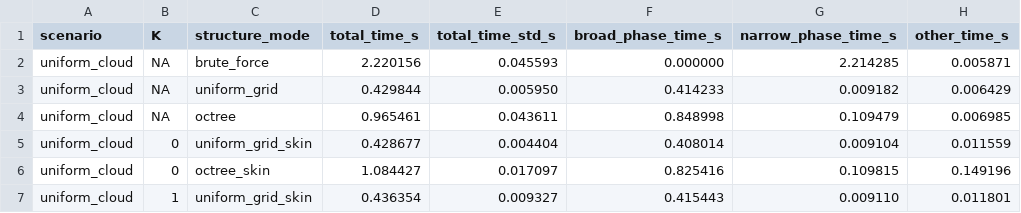
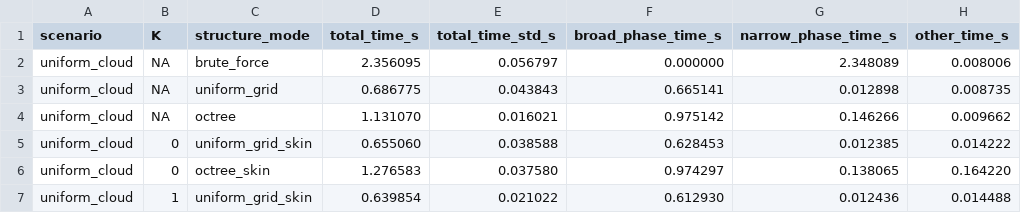
Before and after one commit to JasonYangCKSH/nbody_initial_project, a CSV file: collision2/build/bench_summary.csv, drawn as a sheet; only a part is shown; the diff covers the shown part only; the diff names each change by its address in the sheet, - before the commit and + after, or states it on an @@ line.

Commit message:
update

```diff
--- a/collision2/build/bench_summary.csv
+++ b/collision2/build/bench_summary.csv
-D2 (total_time_s): 2.220156
+D2 (total_time_s): 2.356095
-E2 (total_time_std_s): 0.045593
+E2 (total_time_std_s): 0.056797
-G2 (narrow_phase_time_s): 2.214285
+G2 (narrow_phase_time_s): 2.348089
-H2 (other_time_s): 0.005871
+H2 (other_time_s): 0.008006
-D3 (total_time_s): 0.429844
+D3 (total_time_s): 0.686775
-E3 (total_time_std_s): 0.005950
+E3 (total_time_std_s): 0.043843
-F3 (broad_phase_time_s): 0.414233
+F3 (broad_phase_time_s): 0.665141
-G3 (narrow_phase_time_s): 0.009182
+G3 (narrow_phase_time_s): 0.012898
-H3 (other_time_s): 0.006429
+H3 (other_time_s): 0.008735
-D4 (total_time_s): 0.965461
+D4 (total_time_s): 1.131070
-E4 (total_time_std_s): 0.043611
+E4 (total_time_std_s): 0.016021
-F4 (broad_phase_time_s): 0.848998
+F4 (broad_phase_time_s): 0.975142
-G4 (narrow_phase_time_s): 0.109479
+G4 (narrow_phase_time_s): 0.146266
-H4 (other_time_s): 0.006985
+H4 (other_time_s): 0.009662
-D5 (total_time_s): 0.428677
+D5 (total_time_s): 0.655060
-E5 (total_time_std_s): 0.004404
+E5 (total_time_std_s): 0.038588
-F5 (broad_phase_time_s): 0.408014
+F5 (broad_phase_time_s): 0.628453
-G5 (narrow_phase_time_s): 0.009104
+G5 (narrow_phase_time_s): 0.012385
-H5 (other_time_s): 0.011559
+H5 (other_time_s): 0.014222
-D6 (total_time_s): 1.084427
+D6 (total_time_s): 1.276583
-E6 (total_time_std_s): 0.017097
+E6 (total_time_std_s): 0.037580
-F6 (broad_phase_time_s): 0.825416
+F6 (broad_phase_time_s): 0.974297
-G6 (narrow_phase_time_s): 0.109815
+G6 (narrow_phase_time_s): 0.138065
-H6 (other_time_s): 0.149196
+H6 (other_time_s): 0.164220
-D7 (total_time_s): 0.436354
+D7 (total_time_s): 0.639854
-E7 (total_time_std_s): 0.009327
+E7 (total_time_std_s): 0.021022
-F7 (broad_phase_time_s): 0.415443
+F7 (broad_phase_time_s): 0.612930
-G7 (narrow_phase_time_s): 0.009110
+G7 (narrow_phase_time_s): 0.012436
-H7 (other_time_s): 0.011801
+H7 (other_time_s): 0.014488
```
Also changed, not shown: 95 edited cells elsewhere in this file.
